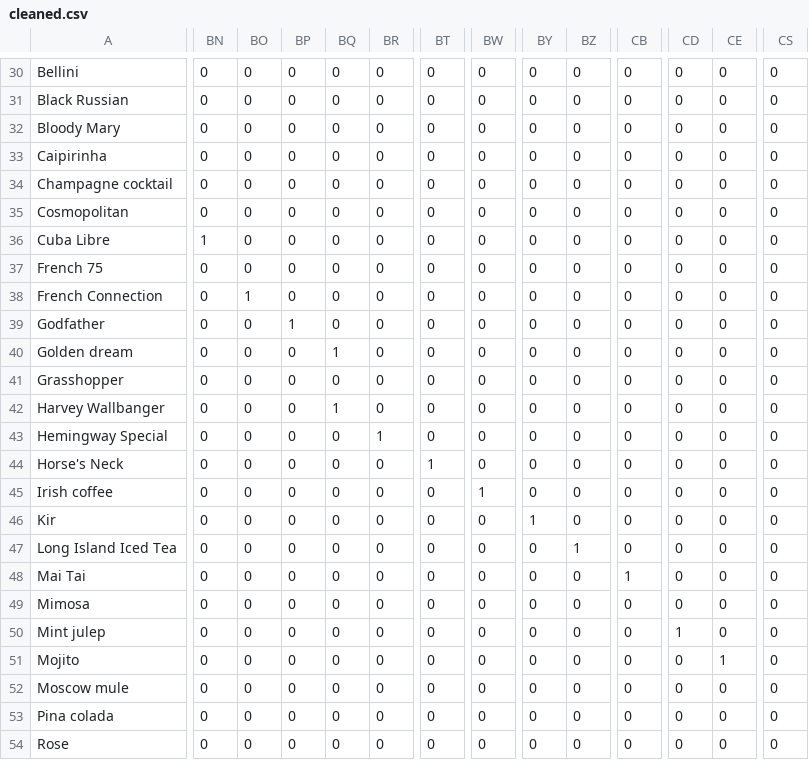
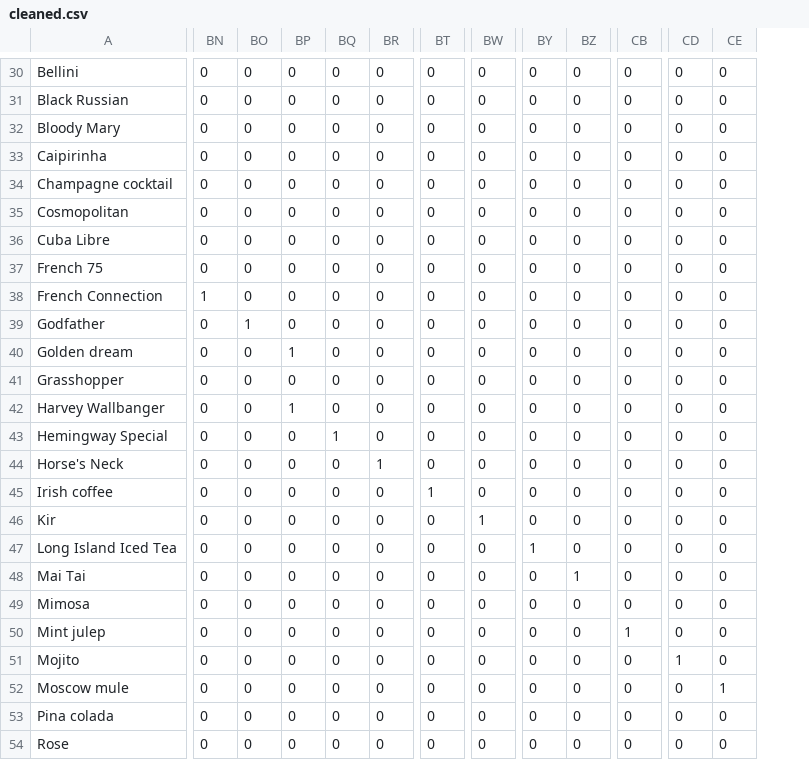
Before and after one commit to arpachuilo/fizz, a CSV file: clustering/cleaned.csv, drawn as a sheet; only a part is shown, gaps mark what is left out; the diff covers the shown part only; the diff names each change by its address in the sheet, - before the commit and + after, or states it on an @@ line.

Commit message:
Fixed clustering and styling

```diff
--- a/clustering/cleaned.csv
+++ b/clustering/cleaned.csv
-column CS, rows 30-54: all 0
-BN36: 1
+BN36: 0
-BN38: 0
+BN38: 1
-BO38: 1
+BO38: 0
-BO39: 0
+BO39: 1
-BP39: 1
+BP39: 0
-BP40: 0
+BP40: 1
-BQ40: 1
+BQ40: 0
-BP42: 0
+BP42: 1
-BQ42: 1
+BQ42: 0
-BQ43: 0
+BQ43: 1
-BR43: 1
+BR43: 0
-BR44: 0
+BR44: 1
-BT44: 1
+BT44: 0
-BT45: 0
+BT45: 1
-BW45: 1
+BW45: 0
-BW46: 0
+BW46: 1
-BY46: 1
+BY46: 0
-BY47: 0
+BY47: 1
-BZ47: 1
+BZ47: 0
-BZ48: 0
+BZ48: 1
-CB48: 1
+CB48: 0
-CB50: 0
+CB50: 1
-CD50: 1
+CD50: 0
-CD51: 0
+CD51: 1
-CE51: 1
+CE51: 0
-CE52: 0
+CE52: 1
```
Also changed, not shown: 41 edited cells elsewhere in this file, 13 other files.
